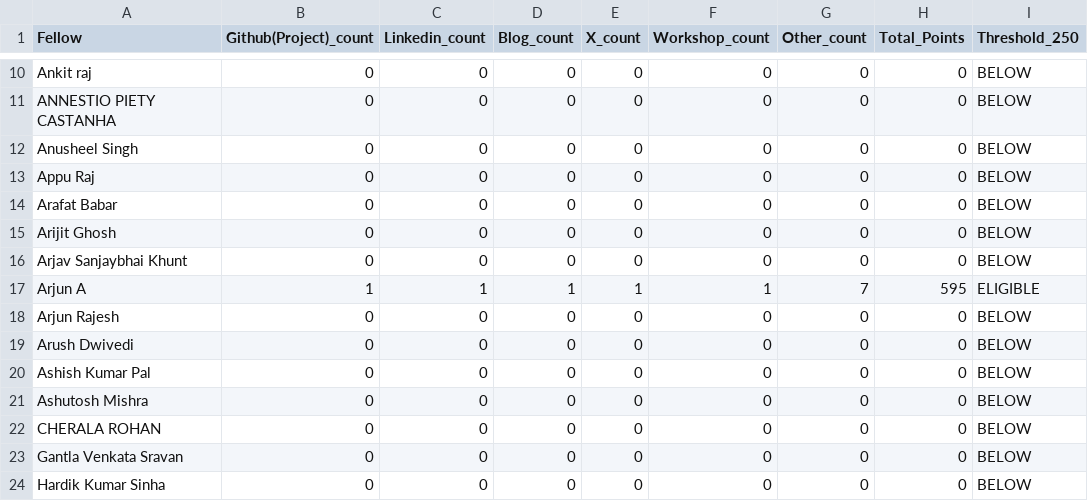
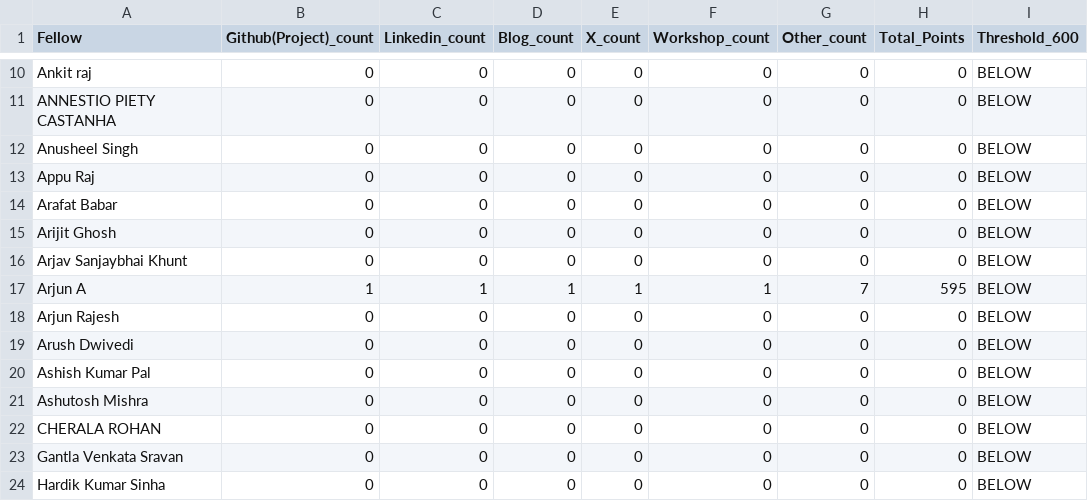
Before and after one commit to Deagle2/vicharak-fellowship-tracker, a CSV file: allocations/summary.csv, drawn as a sheet; only a part is shown, gaps mark what is left out; the diff names each change by its address in the sheet, - before the commit and + after, or states it on an @@ line.

Commit message:
chore: threshold 250 -> 600

```diff
--- a/allocations/summary.csv
+++ b/allocations/summary.csv
-I1: Threshold_250
+I1: Threshold_600
-I17 (Threshold_600): ELIGIBLE
+I17 (Threshold_600): BELOW
```
Also changed, not shown: 5 other files.
